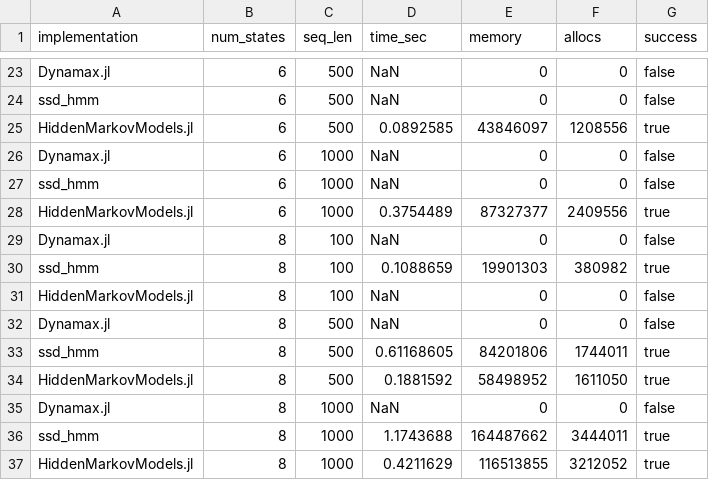
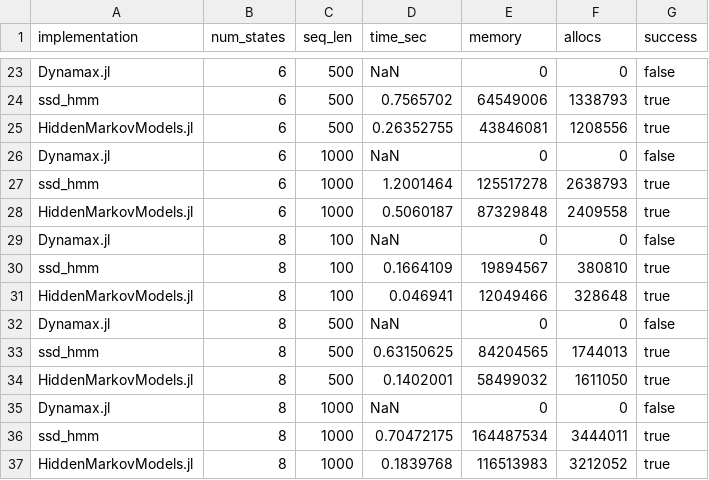
Before and after one commit to depasquale-lab/StateSpaceDynamics.jl, a CSV file: hmm_benchmark_results.csv, drawn as a sheet; only a part is shown, gaps mark what is left out; the diff covers the shown part only; the diff names each change by its address in the sheet, - before the commit and + after, or states it on an @@ line.

Commit message:
Update README and benchmarking scripts
README.md updated with improved documentation, including inference details and new references. Benchmarking scripts now activate the correct environment and reshape input data for Dynamax HMMs. Benchmark results CSV updated with new timing and memory data.

```diff
--- a/hmm_benchmark_results.csv
+++ b/hmm_benchmark_results.csv
-D24 (time_sec): NaN
+D24 (time_sec): 0.7565702
-E24 (memory): 0
+E24 (memory): 64549006
-F24 (allocs): 0
+F24 (allocs): 1338793
-G24 (success): false
+G24 (success): true
-D25 (time_sec): 0.0892585
+D25 (time_sec): 0.26352755
-E25 (memory): 43846097
+E25 (memory): 43846081
-D27 (time_sec): NaN
+D27 (time_sec): 1.2001464
-E27 (memory): 0
+E27 (memory): 125517278
-F27 (allocs): 0
+F27 (allocs): 2638793
-G27 (success): false
+G27 (success): true
-D28 (time_sec): 0.3754489
+D28 (time_sec): 0.5060187
-E28 (memory): 87327377
+E28 (memory): 87329848
-F28 (allocs): 2409556
+F28 (allocs): 2409558
-D30 (time_sec): 0.1088659
+D30 (time_sec): 0.1664109
-E30 (memory): 19901303
+E30 (memory): 19894567
-F30 (allocs): 380982
+F30 (allocs): 380810
-D31 (time_sec): NaN
+D31 (time_sec): 0.046941
-E31 (memory): 0
+E31 (memory): 12049466
-F31 (allocs): 0
+F31 (allocs): 328648
-G31 (success): false
+G31 (success): true
-D33 (time_sec): 0.61168605
+D33 (time_sec): 0.63150625
-E33 (memory): 84201806
+E33 (memory): 84204565
-F33 (allocs): 1744011
+F33 (allocs): 1744013
-D34 (time_sec): 0.1881592
+D34 (time_sec): 0.1402001
-E34 (memory): 58498952
+E34 (memory): 58499032
-D36 (time_sec): 1.1743688
+D36 (time_sec): 0.70472175
-E36 (memory): 164487662
+E36 (memory): 164487534
-D37 (time_sec): 0.4211629
+D37 (time_sec): 0.1839768
-E37 (memory): 116513855
+E37 (memory): 116513983
```
Also changed, not shown: 32 edited cells elsewhere in this file, 3 other files.
